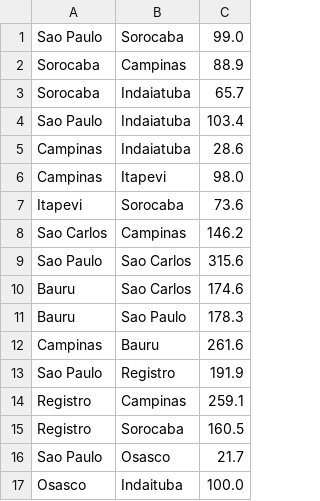
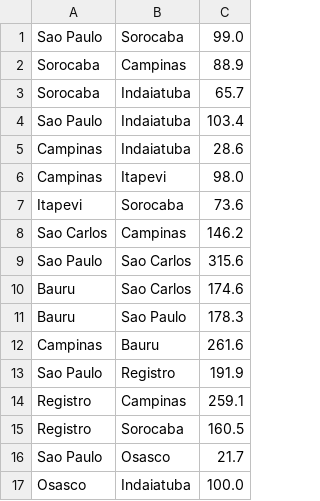
Before and after one commit to exodia-impacta-cca/AC04-IMPACTA-GRAFOS, a CSV file: cidadedistancia.csv, drawn as a sheet.

```diff
--- a/cidadedistancia.csv
+++ b/cidadedistancia.csv
@@ -16,2 +16,2 @@ Registro;Sorocaba;160.5
 Sao Paulo;Osasco;21.7
-Osasco;Indaituba;100.0
+Osasco;Indaiatuba;100.0
```
Also changed, not shown: 3 other files.
